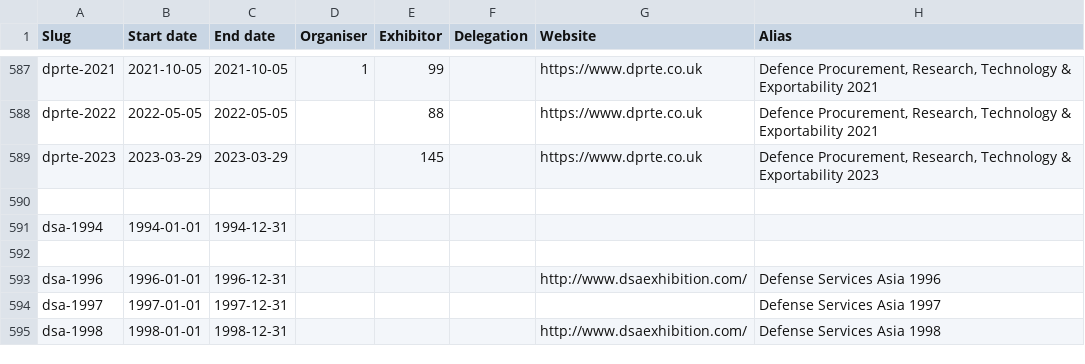
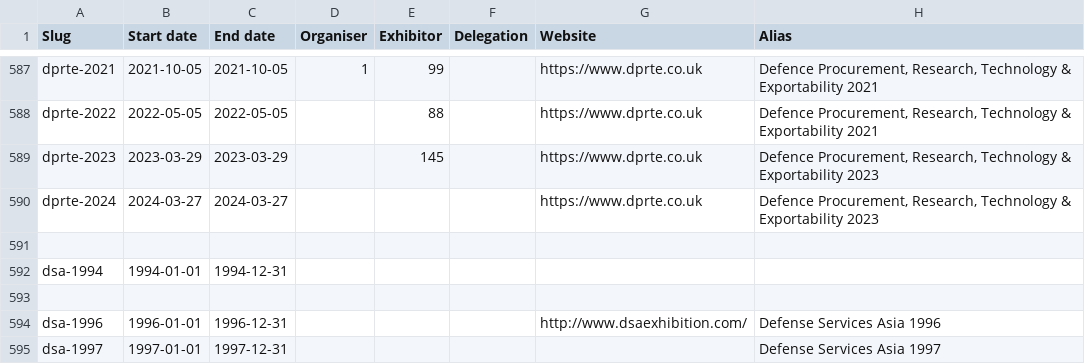
Before and after one commit to caatdata/arms-and-security-fair-exhibitors, a CSV file: summary.csv, drawn as a sheet; only a part is shown, gaps mark what is left out; the shorter side is filled out with more unchanged rows; the diff names each change by its address in the sheet, - before the commit and + after, or states it on an @@ line.

Commit message:
Add DPRTE 2024 stub.

```diff
--- a/summary.csv
+++ b/summary.csv
+row 590: dprte-2024 | 2024-03-27 | 2024-03-27 |  |  |  | https://www.dprte.co.uk | Defence Procurement, Research, Technology & Exportability 2023
```
Also changed, not shown: 2 other files.
